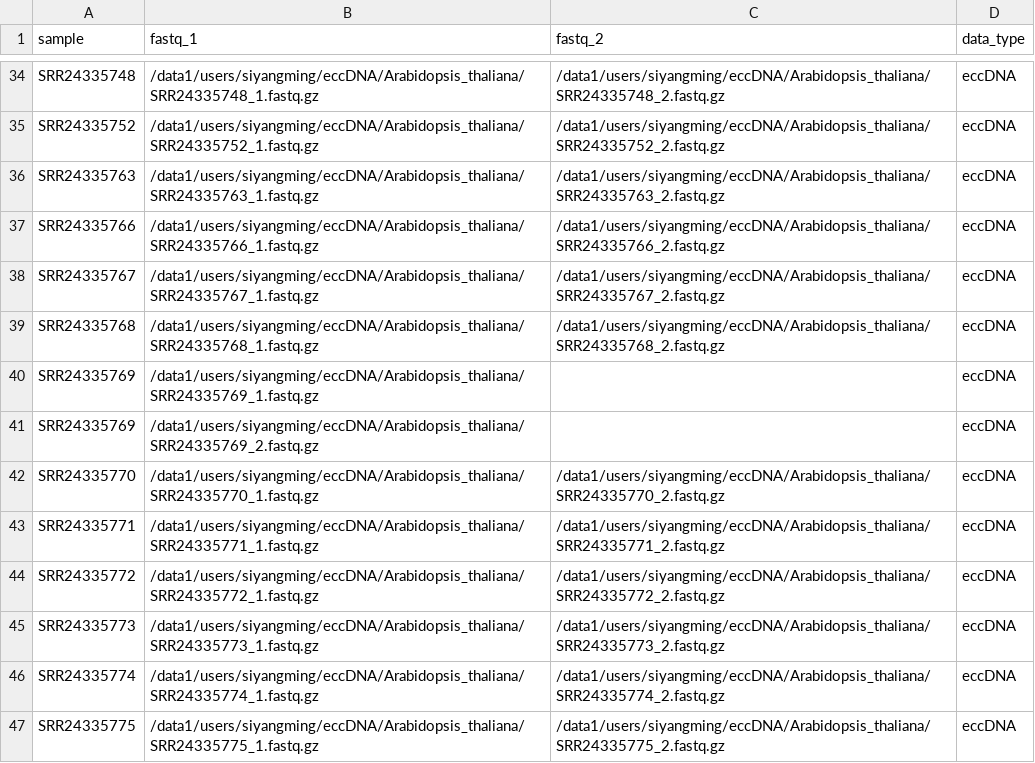
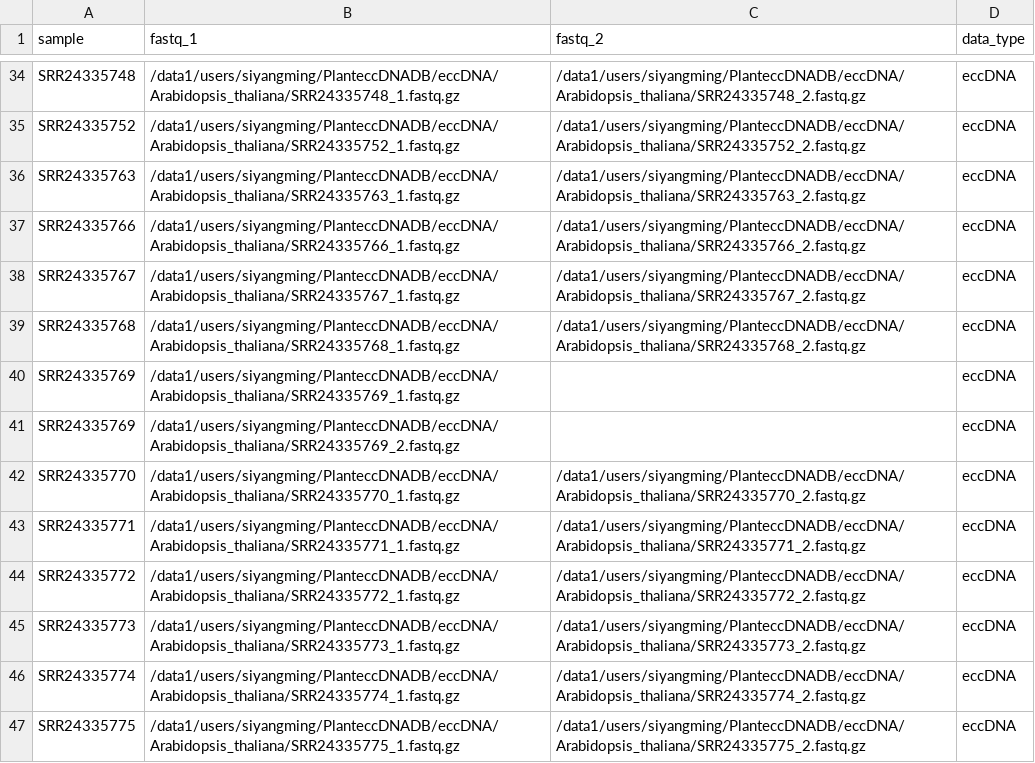
Before and after one commit to SiYangming/circdna.nf, a CSV file: samplesheets/circdna_Arabidopsis_thaliana_eccDNA.csv, drawn as a sheet; only a part is shown, gaps mark what is left out; the diff covers the shown part only; the diff names each change by its address in the sheet, - before the commit and + after, or states it on an @@ line.

```diff
--- a/samplesheets/circdna_Arabidopsis_thaliana_eccDNA.csv
+++ b/samplesheets/circdna_Arabidopsis_thaliana_eccDNA.csv
-B34 (fastq_1): /data1/users/siyangming/eccDNA/Arabidopsis_thaliana/SRR24335748_1.fastq.gz
+B34 (fastq_1): /data1/users/siyangming/PlanteccDNADB/eccDNA/Arabidopsis_thaliana/SRR24335748_1.fastq.gz
-C34 (fastq_2): /data1/users/siyangming/eccDNA/Arabidopsis_thaliana/SRR24335748_2.fastq.gz
+C34 (fastq_2): /data1/users/siyangming/PlanteccDNADB/eccDNA/Arabidopsis_thaliana/SRR24335748_2.fastq.gz
-B35 (fastq_1): /data1/users/siyangming/eccDNA/Arabidopsis_thaliana/SRR24335752_1.fastq.gz
+B35 (fastq_1): /data1/users/siyangming/PlanteccDNADB/eccDNA/Arabidopsis_thaliana/SRR24335752_1.fastq.gz
-C35 (fastq_2): /data1/users/siyangming/eccDNA/Arabidopsis_thaliana/SRR24335752_2.fastq.gz
+C35 (fastq_2): /data1/users/siyangming/PlanteccDNADB/eccDNA/Arabidopsis_thaliana/SRR24335752_2.fastq.gz
-B36 (fastq_1): /data1/users/siyangming/eccDNA/Arabidopsis_thaliana/SRR24335763_1.fastq.gz
+B36 (fastq_1): /data1/users/siyangming/PlanteccDNADB/eccDNA/Arabidopsis_thaliana/SRR24335763_1.fastq.gz
-C36 (fastq_2): /data1/users/siyangming/eccDNA/Arabidopsis_thaliana/SRR24335763_2.fastq.gz
+C36 (fastq_2): /data1/users/siyangming/PlanteccDNADB/eccDNA/Arabidopsis_thaliana/SRR24335763_2.fastq.gz
-B37 (fastq_1): /data1/users/siyangming/eccDNA/Arabidopsis_thaliana/SRR24335766_1.fastq.gz
+B37 (fastq_1): /data1/users/siyangming/PlanteccDNADB/eccDNA/Arabidopsis_thaliana/SRR24335766_1.fastq.gz
-C37 (fastq_2): /data1/users/siyangming/eccDNA/Arabidopsis_thaliana/SRR24335766_2.fastq.gz
+C37 (fastq_2): /data1/users/siyangming/PlanteccDNADB/eccDNA/Arabidopsis_thaliana/SRR24335766_2.fastq.gz
-B38 (fastq_1): /data1/users/siyangming/eccDNA/Arabidopsis_thaliana/SRR24335767_1.fastq.gz
+B38 (fastq_1): /data1/users/siyangming/PlanteccDNADB/eccDNA/Arabidopsis_thaliana/SRR24335767_1.fastq.gz
-C38 (fastq_2): /data1/users/siyangming/eccDNA/Arabidopsis_thaliana/SRR24335767_2.fastq.gz
+C38 (fastq_2): /data1/users/siyangming/PlanteccDNADB/eccDNA/Arabidopsis_thaliana/SRR24335767_2.fastq.gz
-B39 (fastq_1): /data1/users/siyangming/eccDNA/Arabidopsis_thaliana/SRR24335768_1.fastq.gz
+B39 (fastq_1): /data1/users/siyangming/PlanteccDNADB/eccDNA/Arabidopsis_thaliana/SRR24335768_1.fastq.gz
-C39 (fastq_2): /data1/users/siyangming/eccDNA/Arabidopsis_thaliana/SRR24335768_2.fastq.gz
+C39 (fastq_2): /data1/users/siyangming/PlanteccDNADB/eccDNA/Arabidopsis_thaliana/SRR24335768_2.fastq.gz
-B40 (fastq_1): /data1/users/siyangming/eccDNA/Arabidopsis_thaliana/SRR24335769_1.fastq.gz
+B40 (fastq_1): /data1/users/siyangming/PlanteccDNADB/eccDNA/Arabidopsis_thaliana/SRR24335769_1.fastq.gz
-B41 (fastq_1): /data1/users/siyangming/eccDNA/Arabidopsis_thaliana/SRR24335769_2.fastq.gz
+B41 (fastq_1): /data1/users/siyangming/PlanteccDNADB/eccDNA/Arabidopsis_thaliana/SRR24335769_2.fastq.gz
-B42 (fastq_1): /data1/users/siyangming/eccDNA/Arabidopsis_thaliana/SRR24335770_1.fastq.gz
+B42 (fastq_1): /data1/users/siyangming/PlanteccDNADB/eccDNA/Arabidopsis_thaliana/SRR24335770_1.fastq.gz
-C42 (fastq_2): /data1/users/siyangming/eccDNA/Arabidopsis_thaliana/SRR24335770_2.fastq.gz
+C42 (fastq_2): /data1/users/siyangming/PlanteccDNADB/eccDNA/Arabidopsis_thaliana/SRR24335770_2.fastq.gz
-B43 (fastq_1): /data1/users/siyangming/eccDNA/Arabidopsis_thaliana/SRR24335771_1.fastq.gz
+B43 (fastq_1): /data1/users/siyangming/PlanteccDNADB/eccDNA/Arabidopsis_thaliana/SRR24335771_1.fastq.gz
-C43 (fastq_2): /data1/users/siyangming/eccDNA/Arabidopsis_thaliana/SRR24335771_2.fastq.gz
+C43 (fastq_2): /data1/users/siyangming/PlanteccDNADB/eccDNA/Arabidopsis_thaliana/SRR24335771_2.fastq.gz
-B44 (fastq_1): /data1/users/siyangming/eccDNA/Arabidopsis_thaliana/SRR24335772_1.fastq.gz
+B44 (fastq_1): /data1/users/siyangming/PlanteccDNADB/eccDNA/Arabidopsis_thaliana/SRR24335772_1.fastq.gz
-C44 (fastq_2): /data1/users/siyangming/eccDNA/Arabidopsis_thaliana/SRR24335772_2.fastq.gz
+C44 (fastq_2): /data1/users/siyangming/PlanteccDNADB/eccDNA/Arabidopsis_thaliana/SRR24335772_2.fastq.gz
-B45 (fastq_1): /data1/users/siyangming/eccDNA/Arabidopsis_thaliana/SRR24335773_1.fastq.gz
+B45 (fastq_1): /data1/users/siyangming/PlanteccDNADB/eccDNA/Arabidopsis_thaliana/SRR24335773_1.fastq.gz
-C45 (fastq_2): /data1/users/siyangming/eccDNA/Arabidopsis_thaliana/SRR24335773_2.fastq.gz
+C45 (fastq_2): /data1/users/siyangming/PlanteccDNADB/eccDNA/Arabidopsis_thaliana/SRR24335773_2.fastq.gz
-B46 (fastq_1): /data1/users/siyangming/eccDNA/Arabidopsis_thaliana/SRR24335774_1.fastq.gz
+B46 (fastq_1): /data1/users/siyangming/PlanteccDNADB/eccDNA/Arabidopsis_thaliana/SRR24335774_1.fastq.gz
-C46 (fastq_2): /data1/users/siyangming/eccDNA/Arabidopsis_thaliana/SRR24335774_2.fastq.gz
+C46 (fastq_2): /data1/users/siyangming/PlanteccDNADB/eccDNA/Arabidopsis_thaliana/SRR24335774_2.fastq.gz
-B47 (fastq_1): /data1/users/siyangming/eccDNA/Arabidopsis_thaliana/SRR24335775_1.fastq.gz
+B47 (fastq_1): /data1/users/siyangming/PlanteccDNADB/eccDNA/Arabidopsis_thaliana/SRR24335775_1.fastq.gz
-C47 (fastq_2): /data1/users/siyangming/eccDNA/Arabidopsis_thaliana/SRR24335775_2.fastq.gz
+C47 (fastq_2): /data1/users/siyangming/PlanteccDNADB/eccDNA/Arabidopsis_thaliana/SRR24335775_2.fastq.gz
```
Also changed, not shown: 64 edited cells elsewhere in this file, samplesheets/circdna_ngs_clean.csv, samplesheets/circrna_Oryza_sativa_circRNA.csv, 28 other files.
